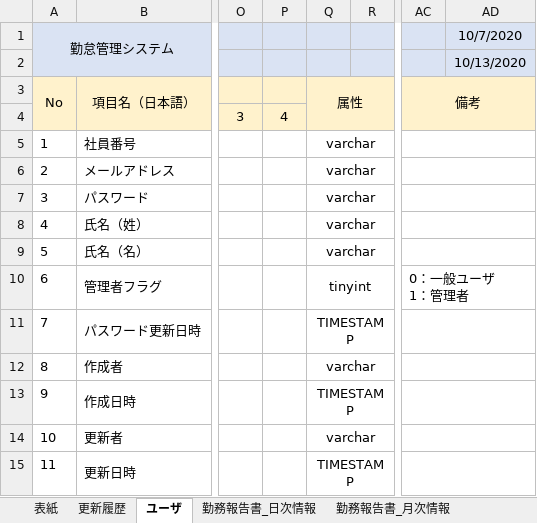
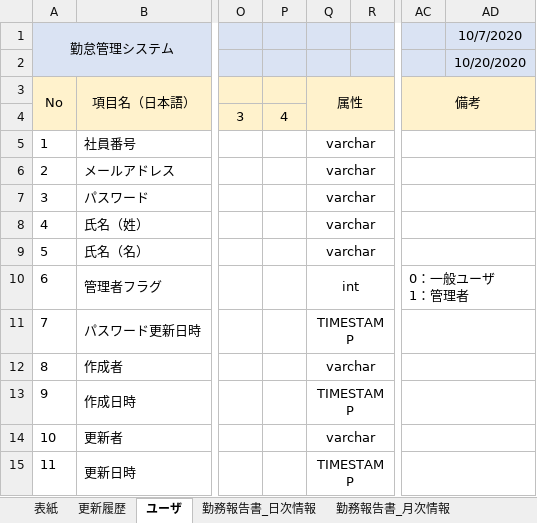
Before and after one commit to senshinsoft/ss-kintai, an Excel workbook: docs/【勤怠管理システム】テーブル定義書.xlsx, sheet ユーザ, drawn as a sheet; only a part is shown, gaps mark what is left out; values as stored, in another font and other column widths than the file's, no borders; the diff names each change by its address in the sheet, - before the commit and + after, or states it on an @@ line.

```diff
--- a/docs/【勤怠管理システム】テーブル定義書.xlsx (sheet ユーザ)
+++ b/docs/【勤怠管理システム】テーブル定義書.xlsx (sheet ユーザ)
-AD2: 10/13/2020
+AD2: 10/20/2020
-Q10: tinyint
+Q10: int
```
Also changed, not shown: sheet 更新履歴, sheet 勤務報告書_月次情報, sheet 表紙, sheet 勤務報告書_日次情報, 2 other files.
